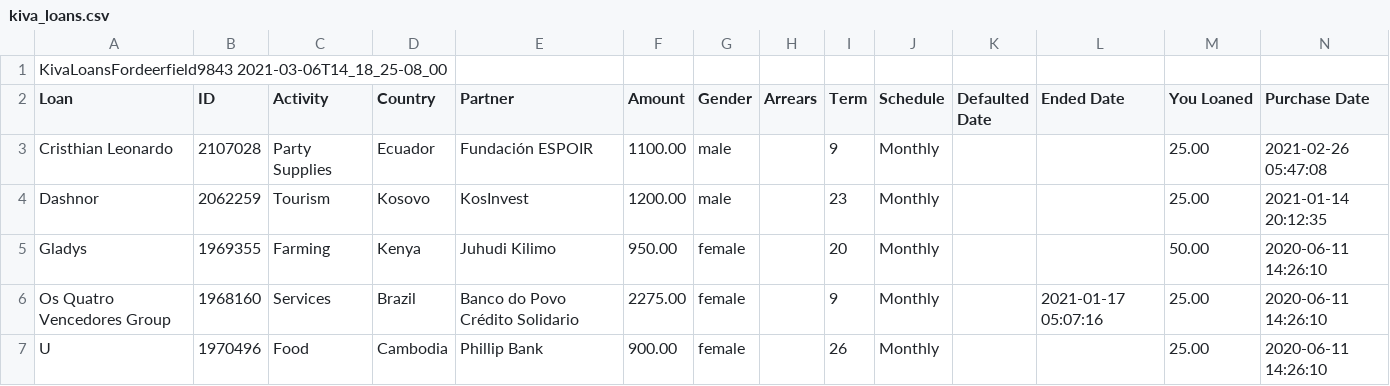
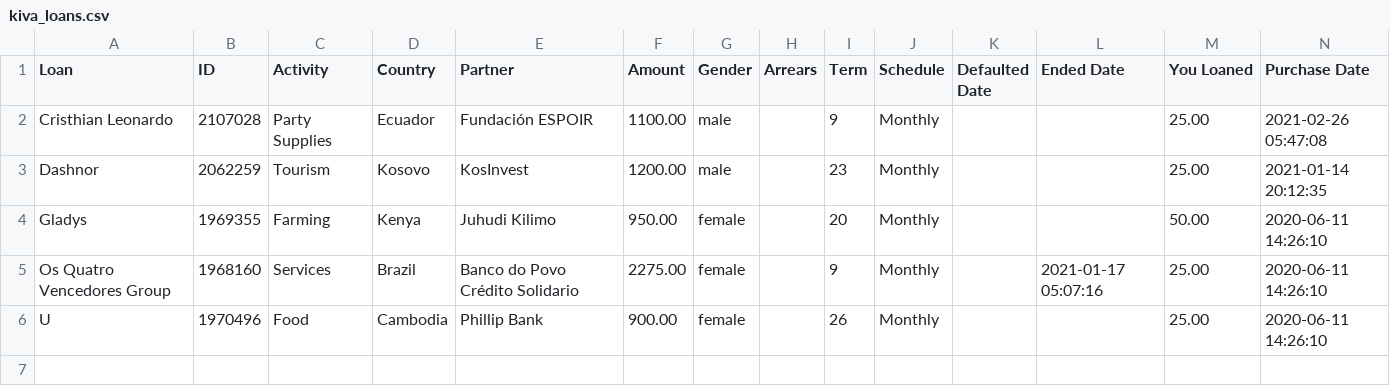
Before and after one commit to Coding-for-a-Cause/Deerfield-Kiva-Club, a CSV file: data/loans/kiva_loans.csv, drawn as a sheet; only a part is shown; rows hold the shown columns only; the diff names each change by its address in the sheet, - before the commit and + after, or states it on an @@ line.

Commit message:
remove first line

```diff
--- a/data/loans/kiva_loans.csv
+++ b/data/loans/kiva_loans.csv
-row 1: KivaLoansFordeerfield9843 2021-03-06T14_18_25-08_00
```
